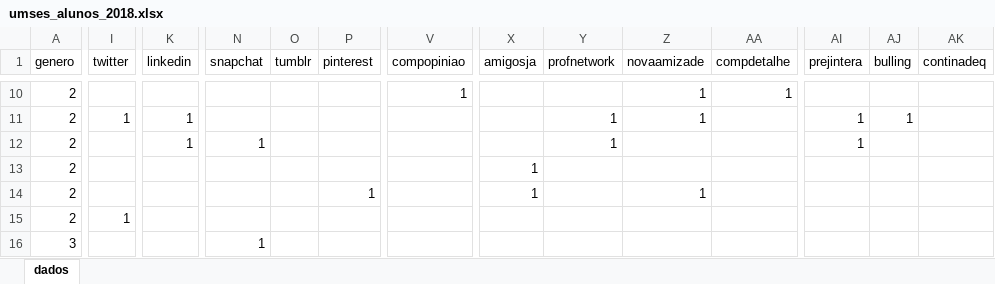
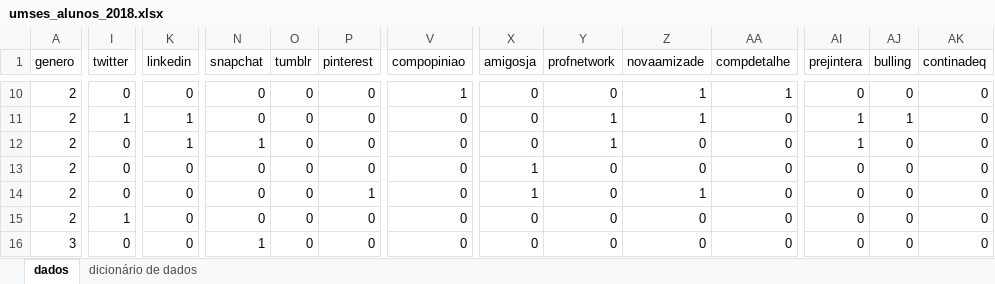
Before and after one commit to LInDa-ProPesq/Grupo-3, an Excel workbook: dados/umses_alunos_2018.xlsx, sheet dados, drawn as a sheet; only a part is shown, gaps mark what is left out; values as stored, in another font and other column widths than the file's, no borders; the diff covers the shown part only; the diff names each change by its address in the sheet, - before the commit and + after, or states it on an @@ line.

Commit message:
nova planilha de dados

```diff
--- a/dados/umses_alunos_2018.xlsx (sheet dados)
+++ b/dados/umses_alunos_2018.xlsx (sheet dados)
+sheet tab: dicionário de dados
-I10 (twitter): (empty)
+I10 (twitter): 0
-K10 (linkedin): (empty)
+K10 (linkedin): 0
-N10:N11 (snapchat): (empty)
+N10:N11 (snapchat): 0
-O10:O16 (tumblr): (empty)
+O10:O16 (tumblr): 0
-P10:P13 (pinterest): (empty)
+P10:P13 (pinterest): 0
-X10:X12 (amigosja): (empty)
+X10:X12 (amigosja): 0
-Y10 (profnetwork): (empty)
+Y10 (profnetwork): 0
-AI10 (prejintera): (empty)
+AI10 (prejintera): 0
-AJ10 (bulling): (empty)
+AJ10 (bulling): 0
-AK10:AK16 (continadeq): (empty)
+AK10:AK16 (continadeq): 0
-V11:V16 (compopiniao): (empty)
+V11:V16 (compopiniao): 0
-AA11:AA16 (compdetalhe): (empty)
+AA11:AA16 (compdetalhe): 0
-I12:I14 (twitter): (empty)
+I12:I14 (twitter): 0
-Z12:Z13 (novaamizade): (empty)
+Z12:Z13 (novaamizade): 0
-AJ12:AJ16 (bulling): (empty)
+AJ12:AJ16 (bulling): 0
-K13:K16 (linkedin): (empty)
+K13:K16 (linkedin): 0
-N13:N15 (snapchat): (empty)
+N13:N15 (snapchat): 0
-Y13:Y16 (profnetwork): (empty)
+Y13:Y16 (profnetwork): 0
-AI13:AI16 (prejintera): (empty)
+AI13:AI16 (prejintera): 0
-P15:P16 (pinterest): (empty)
+P15:P16 (pinterest): 0
-X15:X16 (amigosja): (empty)
+X15:X16 (amigosja): 0
-Z15:Z16 (novaamizade): (empty)
+Z15:Z16 (novaamizade): 0
-I16 (twitter): (empty)
+I16 (twitter): 0
```
Also changed, not shown: 7 removed rows and 601 edited cells elsewhere in this sheet, 2 other files.
